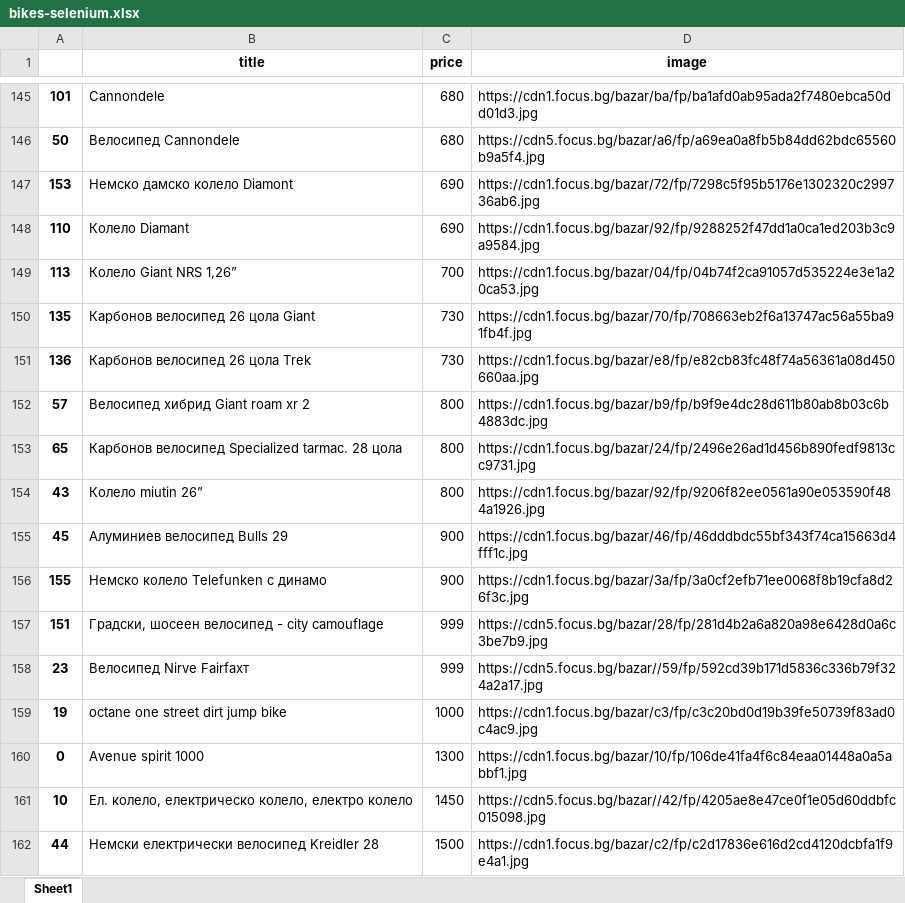
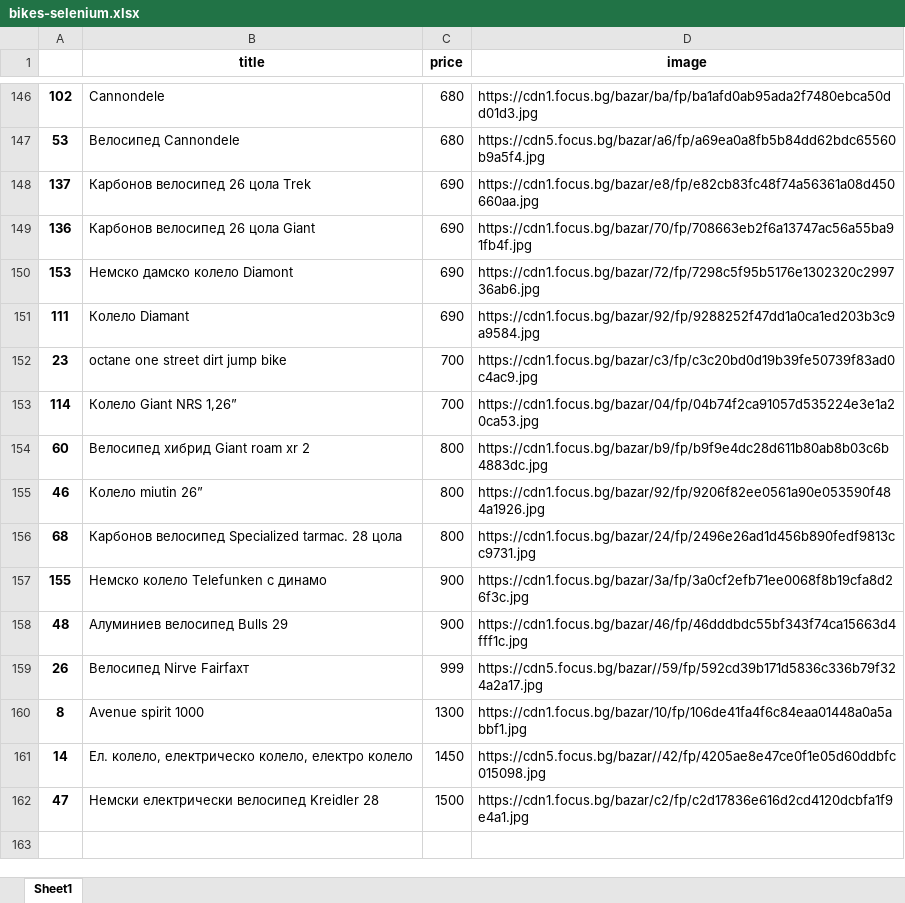
Before and after one commit to alexrayu/vfu, an Excel workbook: data_mining/bikes-selenium.xlsx, sheet Sheet1, drawn as a sheet; only a part is shown, gaps mark what is left out; values as stored, in another font and other column widths than the file's, no borders; removed rows and columns are numbered as before the commit, all else as after; the diff covers the shown part only; the diff names each change by its address in the sheet, - before the commit and + after, or states it on an @@ line.

```diff
--- a/data_mining/bikes-selenium.xlsx (sheet Sheet1)
+++ b/data_mining/bikes-selenium.xlsx (sheet Sheet1)
-A146: 101
+A146: 102
-A147: 50
+A147: 53
+row 148: 137 | Карбонов велосипед 26 цола Trek | 690 | https://cdn1.focus.bg/bazar/e8/fp/e82cb83fc48f74a56361a08d450660aa.jpg
+row 149: 136 | Карбонов велосипед 26 цола Giant | 690 | https://cdn1.focus.bg/bazar/70/fp/708663eb2f6a13747ac56a55ba91fb4f.jpg
-A151: 110
+A151: 111
+row 152: 23 | octane one street dirt jump bike | 700 | https://cdn1.focus.bg/bazar/c3/fp/c3c20bd0d19b39fe50739f83ad0c4ac9.jpg
-A153: 113
+A153: 114
-row 150: 135 | Карбонов велосипед 26 цола Giant | 730 | https://cdn1.focus.bg/bazar/70/fp/708663eb2f6a13747ac56a55ba91fb4f.jpg
-row 151: 136 | Карбонов велосипед 26 цола Trek | 730 | https://cdn1.focus.bg/bazar/e8/fp/e82cb83fc48f74a56361a08d450660aa.jpg
-A154: 57
+A154: 60
-row 153: 65 | Карбонов велосипед Specialized tarmac. 28 цола | 800 | https://cdn1.focus.bg/bazar/24/fp/2496e26ad1d456b890fedf9813cc9731.jpg
-A155: 43
+A155: 46
-row 155: 45 | Алуминиев велосипед Bulls 29 | 900 | https://cdn1.focus.bg/bazar/46/fp/46dddbdc55bf343f74ca15663d4fff1c.jpg
+row 156: 68 | Карбонов велосипед Specialized tarmac. 28 цола | 800 | https://cdn1.focus.bg/bazar/24/fp/2496e26ad1d456b890fedf9813cc9731.jpg
-row 157: 151 | Градски, шосеен велосипед - city camouflage | 999 | https://cdn5.focus.bg/bazar/28/fp/281d4b2a6a820a98e6428d0a6c3be7b9.jpg
+row 158: 48 | Алуминиев велосипед Bulls 29 | 900 | https://cdn1.focus.bg/bazar/46/fp/46dddbdc55bf343f74ca15663d4fff1c.jpg
-A159: 23
+A159: 26
-row 159: 19 | octane one street dirt jump bike | 1000 | https://cdn1.focus.bg/bazar/c3/fp/c3c20bd0d19b39fe50739f83ad0c4ac9.jpg
-A160: 0
+A160: 8
-A161: 10
+A161: 14
-A162: 44
+A162: 47
```
Also changed, not shown: other rows of this sheet, 5 other files.
